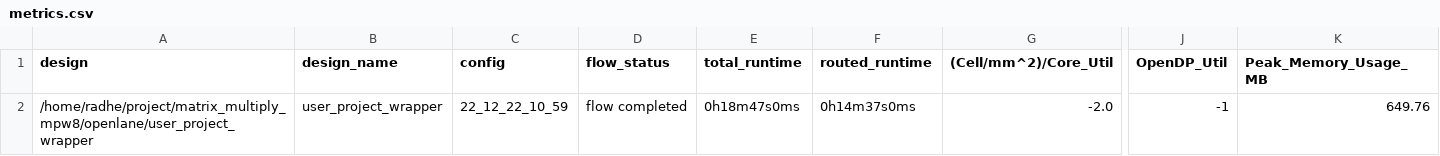
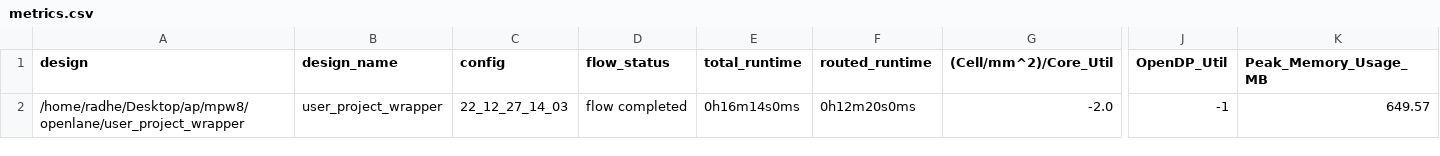
Before and after one commit to nehamjhanwar/arbiter-puf, a CSV file: signoff/user_project_wrapper/metrics.csv, drawn as a sheet; only a part is shown, gaps mark what is left out; the diff names each change by its address in the sheet, - before the commit and + after, or states it on an @@ line.

```diff
--- a/signoff/user_project_wrapper/metrics.csv
+++ b/signoff/user_project_wrapper/metrics.csv
-A2 (design): /home/radhe/project/matrix_multiply_mpw8/openlane/user_project_wrapper
+A2 (design): /home/radhe/Desktop/ap/mpw8/openlane/user_project_wrapper
-C2 (config): 22_12_22_10_59
+C2 (config): 22_12_27_14_03
-E2 (total_runtime): 0h18m47s0ms
+E2 (total_runtime): 0h16m14s0ms
-F2 (routed_runtime): 0h14m37s0ms
+F2 (routed_runtime): 0h12m20s0ms
-K2 (Peak_Memory_Usage_MB): 649.76
+K2 (Peak_Memory_Usage_MB): 649.57
```
Also changed, not shown: signoff/arbiterpuf/metrics.csv, signoff/user_proj_example/metrics.csv, 42 other files.
